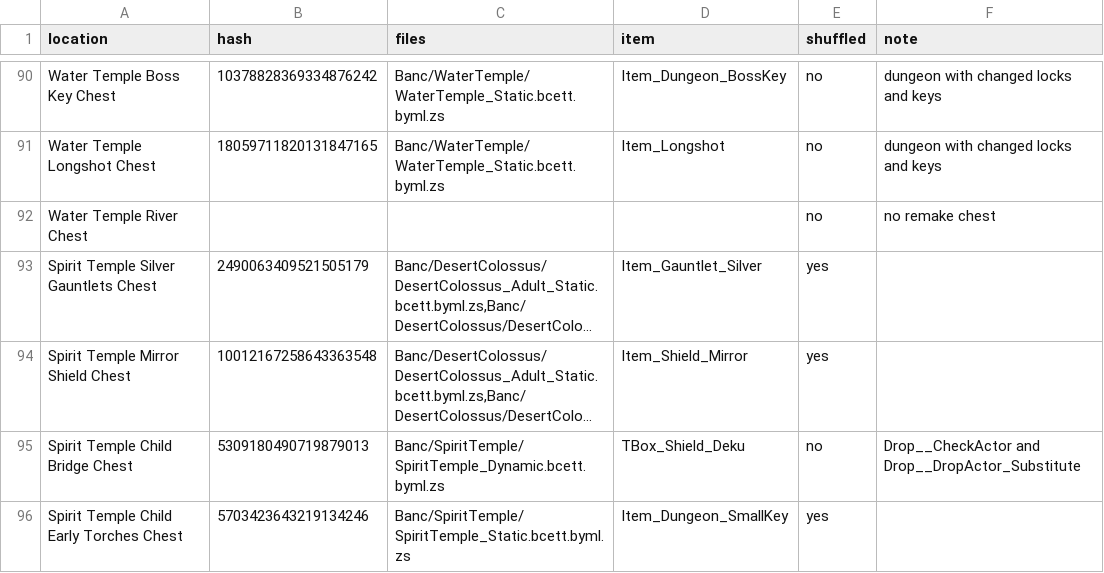
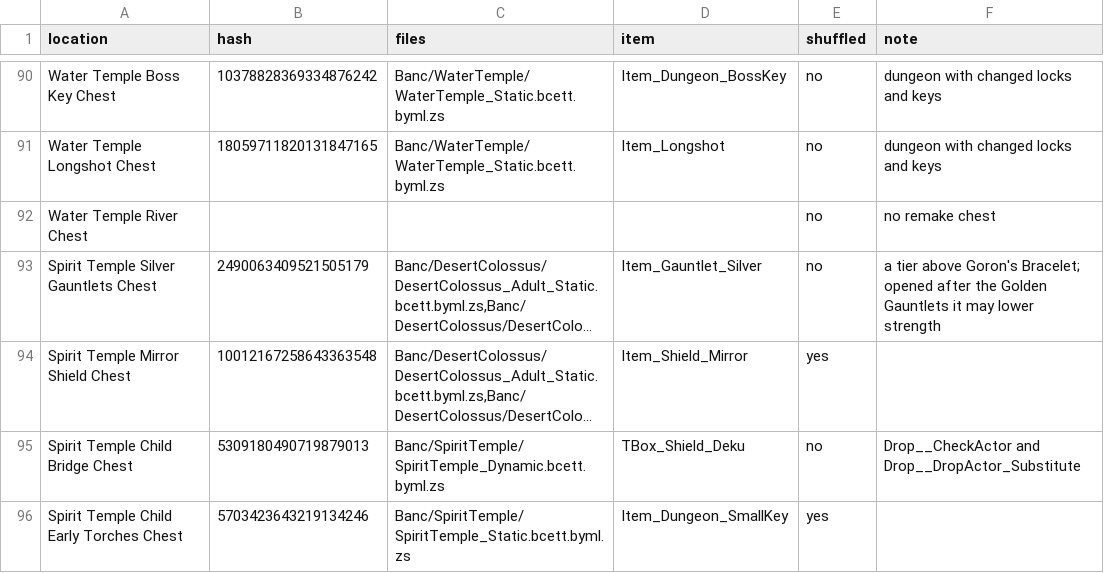
Before and after one commit to Kaepora-HQ/kaepora, a TSV file: remake/chests.tsv, drawn as a sheet; only a part is shown, gaps mark what is left out; long unchanged cells end in …; the diff names each change by its address in the sheet, - before the commit and + after, or states it on an @@ line.

Commit message:
fix: leave the Silver Gauntlets chest unshuffled
The logic counts strength by the copies found, in any order. The
unmodified N64 game sets the tier a chest names, so Silver Gauntlets
opened after the Golden Gauntlets lower strength to Silver, while the
logic still grants the Light Trial. Whether the remake does the same is
untested, so a chest whose item is a tier above the lowest of its family
keeps its item. Of today's shuffled chests that is only this one; both
hookshot chests are already unshuffled.

The fixed seed shuffles one chest fewer, so its stored spoiler log and
plan are regenerated.

```diff
--- a/remake/chests.tsv
+++ b/remake/chests.tsv
-E93 (shuffled): yes
+E93 (shuffled): no
-F93 (note): (empty)
+F93 (note): a tier above Goron's Bracelet; opened after the Golden Gauntlets it may lower strength
```
Also changed, not shown: 2 other files.
